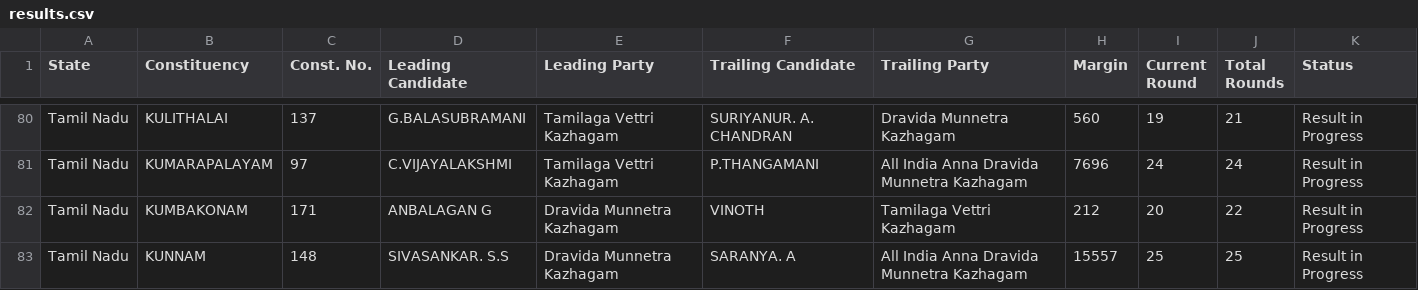
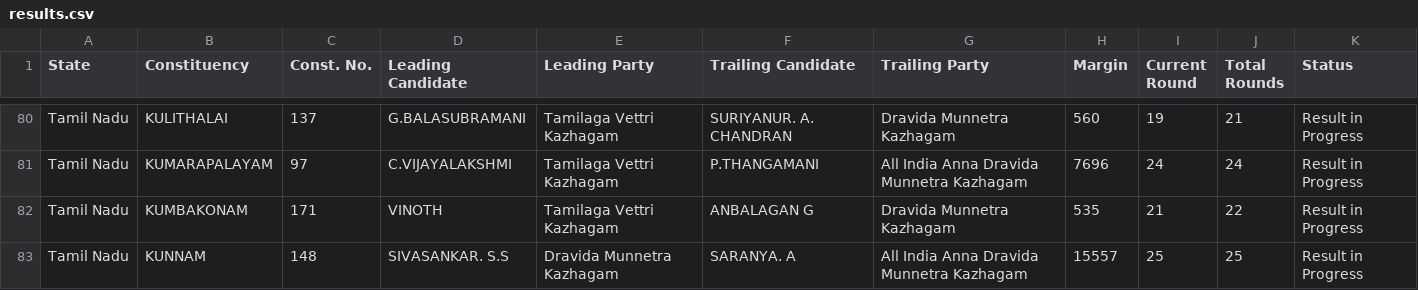
Before and after one commit to muthuishere/tnelection2026, a CSV file: results.csv, drawn as a sheet; only a part is shown, gaps mark what is left out; the diff covers the shown part only.

```diff
--- a/results.csv
+++ b/results.csv
@@ -81,3 +81,3 @@ Tamil Nadu,KULITHALAI,137,G.BALASUBRAMANI,Tamilaga Vettri Kazhagam,SURIYANUR. A.
 Tamil Nadu,KUMARAPALAYAM,97,C.VIJAYALAKSHMI,Tamilaga Vettri Kazhagam,P.THANGAMANI,All India Anna Dravida Munnetra Kazhagam,7696,24,24,Result in Progress
-Tamil Nadu,KUMBAKONAM,171,ANBALAGAN G,Dravida Munnetra Kazhagam,VINOTH,Tamilaga Vettri Kazhagam,212,20,22,Result in Progress
+Tamil Nadu,KUMBAKONAM,171,VINOTH,Tamilaga Vettri Kazhagam,ANBALAGAN G,Dravida Munnetra Kazhagam,535,21,22,Result in Progress
 Tamil Nadu,KUNNAM,148,SIVASANKAR. S.S,Dravida Munnetra Kazhagam,SARANYA. A,All India Anna Dravida Munnetra Kazhagam,15557,25,25,Result in Progress
```
Also changed, not shown: 23 edited cells elsewhere in this file, 1 other file.
